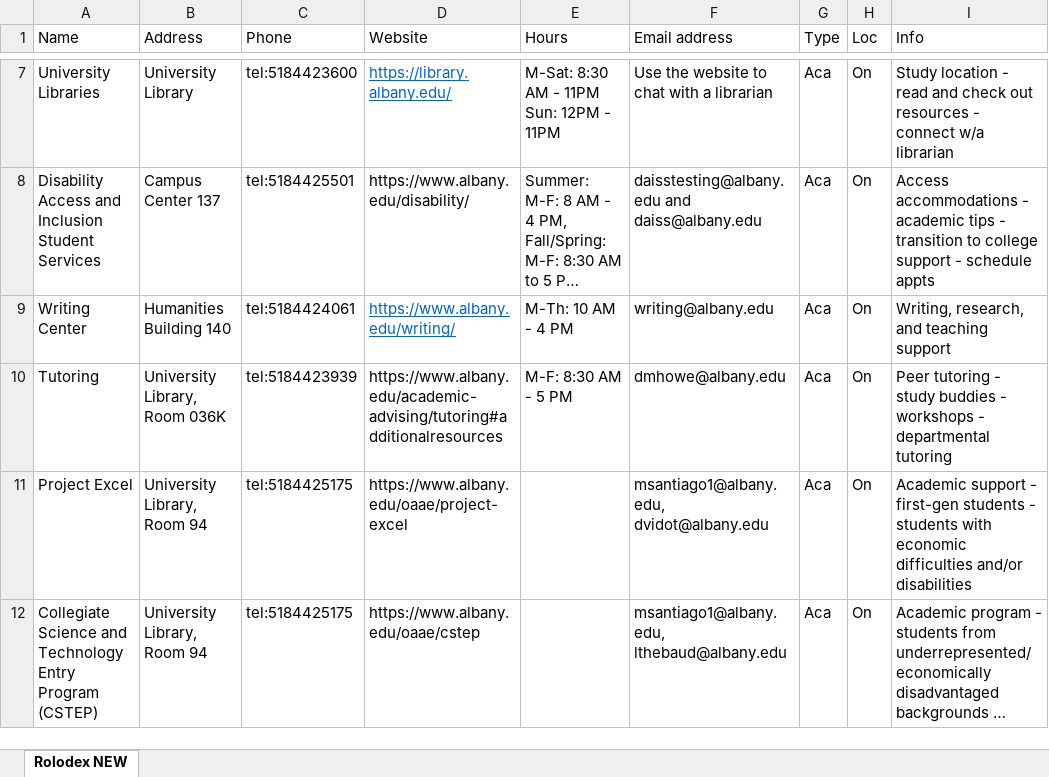
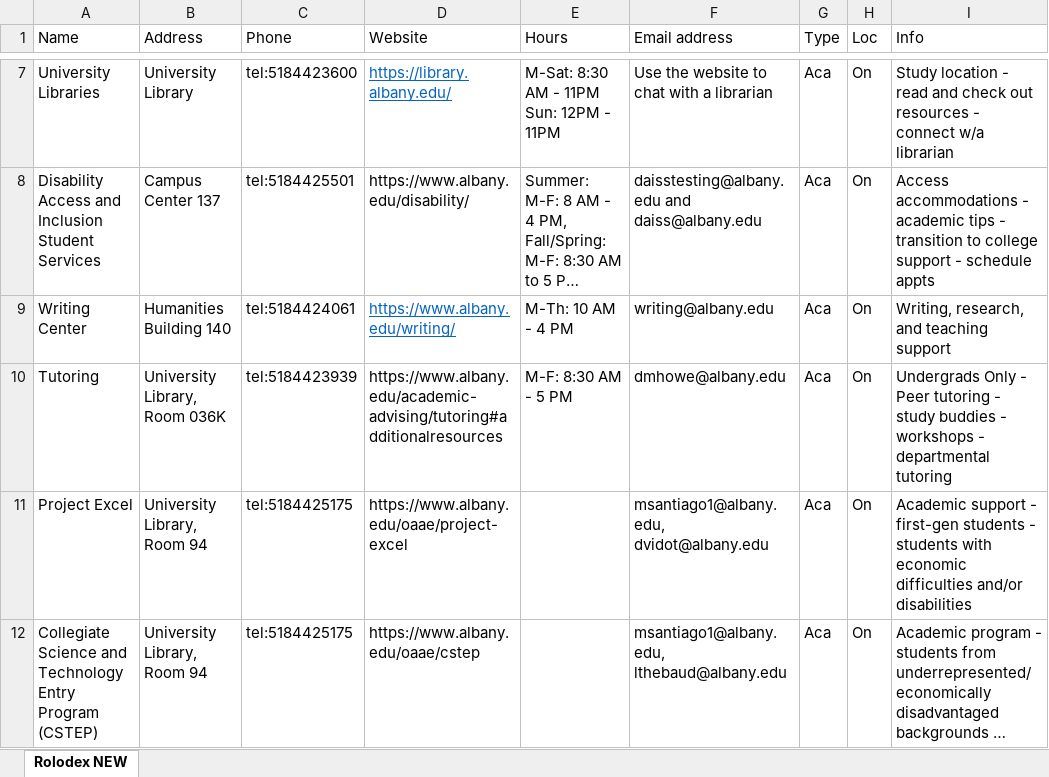
Before and after one commit to UAlbanyProjectACCESS/Rolodex, an Excel workbook: data-raw/Rolodex.xlsx, sheet Rolodex NEW, drawn as a sheet; only a part is shown, gaps mark what is left out; long unchanged cells end in …; values as stored, in another font and other column widths than the file's, no borders; the diff names each change by its address in the sheet, - before the commit and + after, or states it on an @@ line.

Commit message:
updated tutoring (Undergrad only)

```diff
--- a/data-raw/Rolodex.xlsx (sheet Rolodex NEW)
+++ b/data-raw/Rolodex.xlsx (sheet Rolodex NEW)
-I10 (Info): Peer tutoring…
+I10 (Info): Undergrads Only - Peer tutoring…
```
Also changed, not shown: 2 other files.
